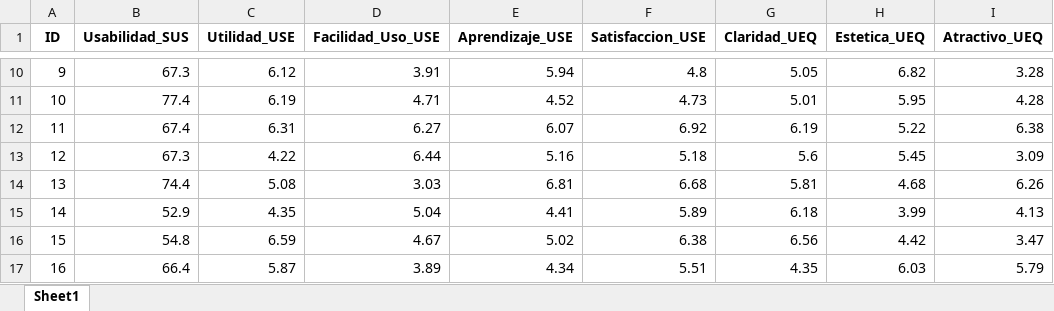
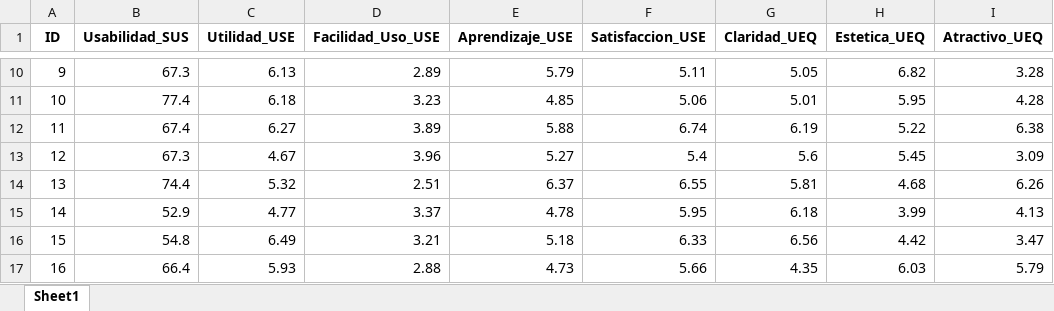
Before and after one commit to ClaudixoPG/ESI_2025_S1, an Excel workbook: datasets/Encuesta_UX_Simulada.xlsx, sheet Sheet1, drawn as a sheet; only a part is shown, gaps mark what is left out; values as stored, in another font and other column widths than the file's, no borders; the diff covers the shown part only; the diff names each change by its address in the sheet, - before the commit and + after, or states it on an @@ line.

```diff
--- a/datasets/Encuesta_UX_Simulada.xlsx (sheet Sheet1)
+++ b/datasets/Encuesta_UX_Simulada.xlsx (sheet Sheet1)
-C10 (Utilidad_USE): 6.12
+C10 (Utilidad_USE): 6.13
-D10 (Facilidad_Uso_USE): 3.91
+D10 (Facilidad_Uso_USE): 2.89
-E10 (Aprendizaje_USE): 5.94
+E10 (Aprendizaje_USE): 5.79
-F10 (Satisfaccion_USE): 4.8
+F10 (Satisfaccion_USE): 5.11
-C11 (Utilidad_USE): 6.19
+C11 (Utilidad_USE): 6.18
-D11 (Facilidad_Uso_USE): 4.71
+D11 (Facilidad_Uso_USE): 3.23
-E11 (Aprendizaje_USE): 4.52
+E11 (Aprendizaje_USE): 4.85
-F11 (Satisfaccion_USE): 4.73
+F11 (Satisfaccion_USE): 5.06
-C12 (Utilidad_USE): 6.31
+C12 (Utilidad_USE): 6.27
-D12 (Facilidad_Uso_USE): 6.27
+D12 (Facilidad_Uso_USE): 3.89
-E12 (Aprendizaje_USE): 6.07
+E12 (Aprendizaje_USE): 5.88
-F12 (Satisfaccion_USE): 6.92
+F12 (Satisfaccion_USE): 6.74
-C13 (Utilidad_USE): 4.22
+C13 (Utilidad_USE): 4.67
-D13 (Facilidad_Uso_USE): 6.44
+D13 (Facilidad_Uso_USE): 3.96
-E13 (Aprendizaje_USE): 5.16
+E13 (Aprendizaje_USE): 5.27
-F13 (Satisfaccion_USE): 5.18
+F13 (Satisfaccion_USE): 5.4
-C14 (Utilidad_USE): 5.08
+C14 (Utilidad_USE): 5.32
-D14 (Facilidad_Uso_USE): 3.03
+D14 (Facilidad_Uso_USE): 2.51
-E14 (Aprendizaje_USE): 6.81
+E14 (Aprendizaje_USE): 6.37
-F14 (Satisfaccion_USE): 6.68
+F14 (Satisfaccion_USE): 6.55
-C15 (Utilidad_USE): 4.35
+C15 (Utilidad_USE): 4.77
-D15 (Facilidad_Uso_USE): 5.04
+D15 (Facilidad_Uso_USE): 3.37
-E15 (Aprendizaje_USE): 4.41
+E15 (Aprendizaje_USE): 4.78
-F15 (Satisfaccion_USE): 5.89
+F15 (Satisfaccion_USE): 5.95
-C16 (Utilidad_USE): 6.59
+C16 (Utilidad_USE): 6.49
-D16 (Facilidad_Uso_USE): 4.67
+D16 (Facilidad_Uso_USE): 3.21
-E16 (Aprendizaje_USE): 5.02
+E16 (Aprendizaje_USE): 5.18
-F16 (Satisfaccion_USE): 6.38
+F16 (Satisfaccion_USE): 6.33
-C17 (Utilidad_USE): 5.87
+C17 (Utilidad_USE): 5.93
-D17 (Facilidad_Uso_USE): 3.89
+D17 (Facilidad_Uso_USE): 2.88
-E17 (Aprendizaje_USE): 4.34
+E17 (Aprendizaje_USE): 4.73
-F17 (Satisfaccion_USE): 5.51
+F17 (Satisfaccion_USE): 5.66
```
Also changed, not shown: 167 edited cells elsewhere in this sheet, 1 other file.
